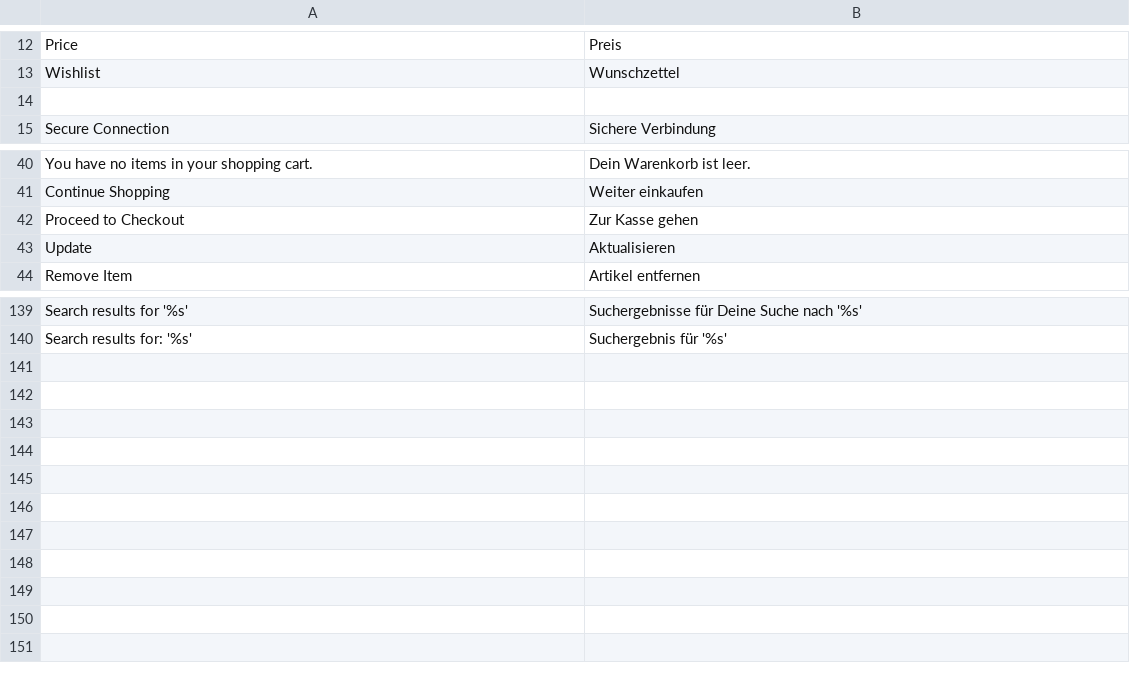
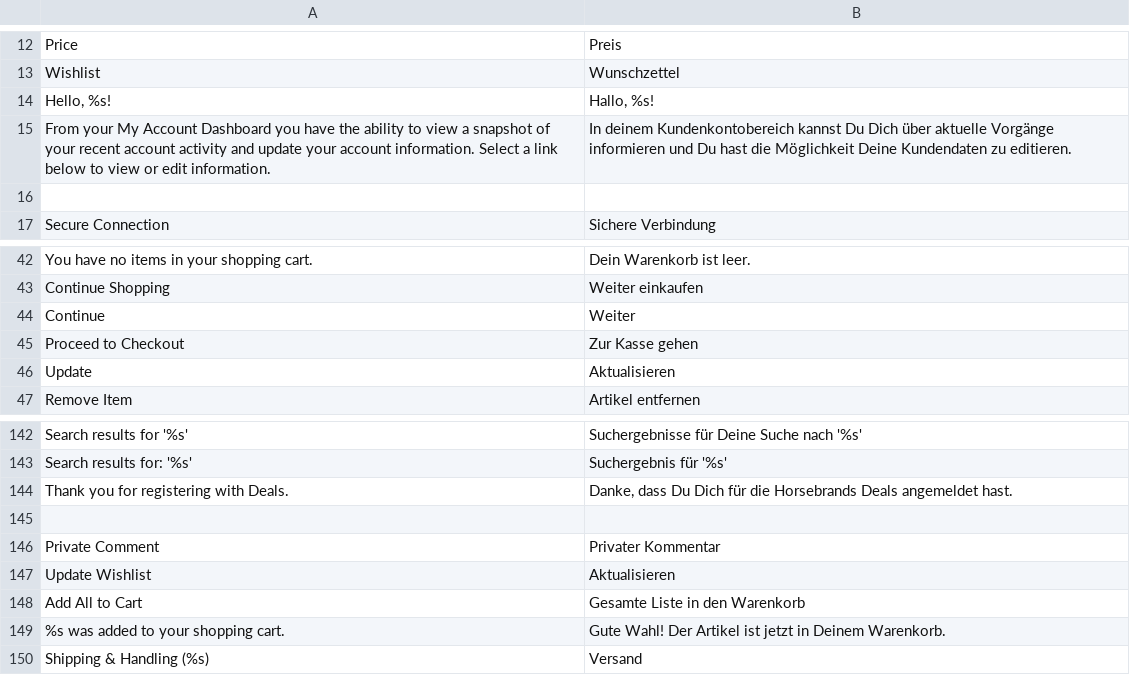
Before and after one commit to dennisniederrainer/horsy-frontend, a CSV file: app/design/frontend/rwd/horsebrands/locale/de_DE/translate.csv, drawn as a sheet; only a part is shown, gaps mark what is left out.

```diff
--- a/app/design/frontend/rwd/horsebrands/locale/de_DE/translate.csv
+++ b/app/design/frontend/rwd/horsebrands/locale/de_DE/translate.csv
@@ -13,2 +13,4 @@
 "Wishlist","Wunschzettel"
+"Hello, %s!","Hallo, %s!"
+"From your My Account Dashboard you have the ability to view a snapshot of your recent account activity and update your account information. Select a link below to view or edit information.","In deinem Kundenkontobereich kannst Du Dich über aktuelle Vorgänge informieren und Du hast die Möglichkeit Deine Kundendaten zu editieren."
 
@@ -41,2 +43,3 @@
 "Continue Shopping","Weiter einkaufen"
+"Continue","Weiter"
 "Proceed to Checkout","Zur Kasse gehen"
@@ -140 +143,8 @@
 "Search results for: '%s'","Suchergebnis für '%s'"
+"Thank you for registering with Deals.","Danke, dass Du Dich für die Horsebrands Deals angemeldet hast."
+
+"Private Comment","Privater Kommentar"
+"Update Wishlist","Aktualisieren"
+"Add All to Cart","Gesamte Liste in den Warenkorb"
+"%s was added to your shopping cart.","Gute Wahl! Der Artikel ist jetzt in Deinem Warenkorb."
+"Shipping & Handling (%s)","Versand"
```
Also changed, not shown: 58 other files.
